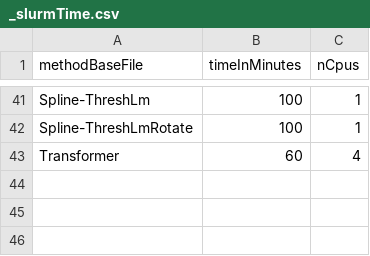
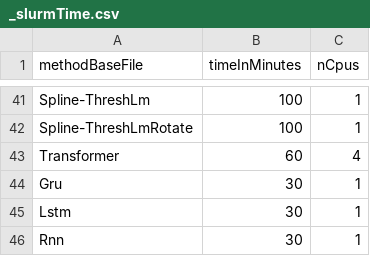
Before and after one commit to chroetz/DEEBextras, a CSV file: Dysts2DEEB/hyper/_slurmTime.csv, drawn as a sheet; only a part is shown, gaps mark what is left out; the diff names each change by its address in the sheet, - before the commit and + after, or states it on an @@ line.

```diff
--- a/Dysts2DEEB/hyper/_slurmTime.csv
+++ b/Dysts2DEEB/hyper/_slurmTime.csv
+row 44: Gru | 30 | 1
+row 45: Lstm | 30 | 1
+row 46: Rnn | 30 | 1
```
Also changed, not shown: DbLorenz/hyper/_slurmTime.csv, DbLorenz/hyper/_slurmTimeShort.csv.
